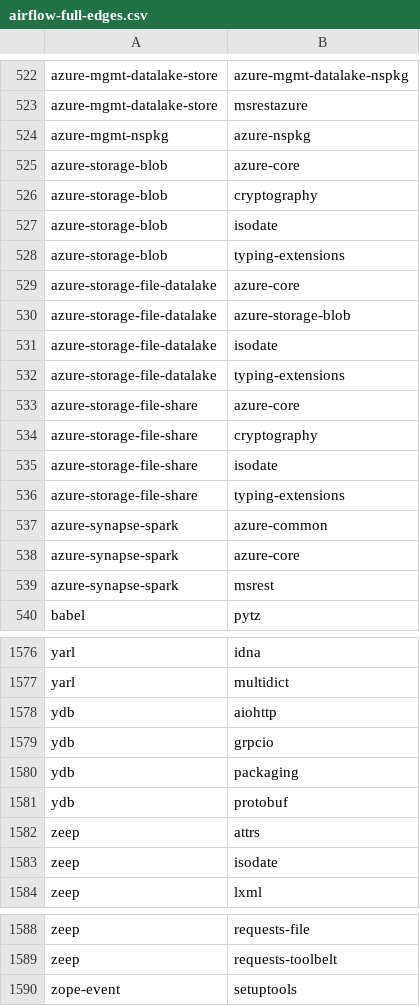
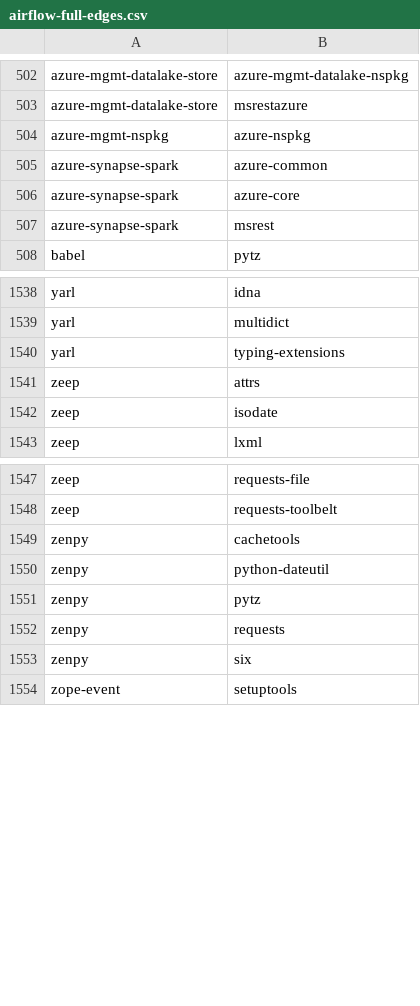
Before and after one commit to thefalsework/conemass, a CSV file: examples/alpha-omega/airflow-full-edges.csv, drawn as a sheet; only a part is shown, gaps mark what is left out; removed rows and columns are numbered as before the commit, all else as after; the diff covers the shown part only; the diff names each change by its address in the sheet, - before the commit and + after, or states it on an @@ line.

```diff
--- a/examples/alpha-omega/airflow-full-edges.csv
+++ b/examples/alpha-omega/airflow-full-edges.csv
-row 525: azure-storage-blob | azure-core
-row 526: azure-storage-blob | cryptography
-row 527: azure-storage-blob | isodate
-row 528: azure-storage-blob | typing-extensions
-row 529: azure-storage-file-datalake | azure-core
-row 530: azure-storage-file-datalake | azure-storage-blob
-row 531: azure-storage-file-datalake | isodate
-row 532: azure-storage-file-datalake | typing-extensions
-row 533: azure-storage-file-share | azure-core
-row 534: azure-storage-file-share | cryptography
-row 535: azure-storage-file-share | isodate
-row 536: azure-storage-file-share | typing-extensions
-row 1578: ydb | aiohttp
-row 1579: ydb | grpcio
-row 1580: ydb | packaging
-row 1581: ydb | protobuf
+row 1540: yarl | typing-extensions
+row 1549: zenpy | cachetools
+row 1550: zenpy | python-dateutil
+row 1551: zenpy | pytz
+row 1552: zenpy | requests
+row 1553: zenpy | six
```
Also changed, not shown: 8 added rows, 34 removed rows and 1 edited cell elsewhere in this file, 6 other files.
